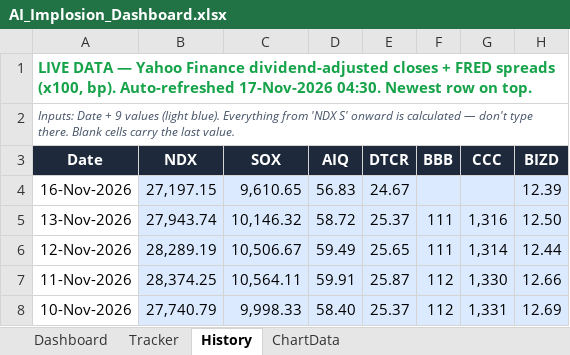
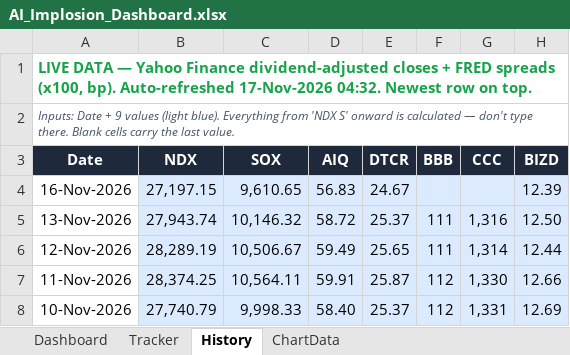
Before and after one commit to kkreddy79/ai-implosion, an Excel workbook: docs/AI_Implosion_Dashboard.xlsx, sheet History, drawn as a sheet; only a part is shown; values as stored, in another font and other column widths than the file's, no borders; table styles not drawn; the diff names each change by its address in the sheet, - before the commit and + after, or states it on an @@ line.

```diff
--- a/docs/AI_Implosion_Dashboard.xlsx (sheet History)
+++ b/docs/AI_Implosion_Dashboard.xlsx (sheet History)
-A1 (Date): …Auto-refreshed 17-Nov-2026 04:30. Newest row…
+A1 (Date): …Auto-refreshed 17-Nov-2026 04:32. Newest row…
```
Also changed, not shown: 2 other files.
